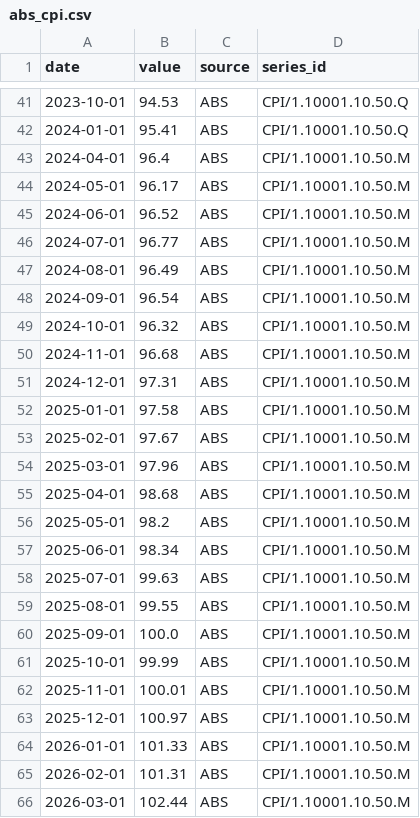
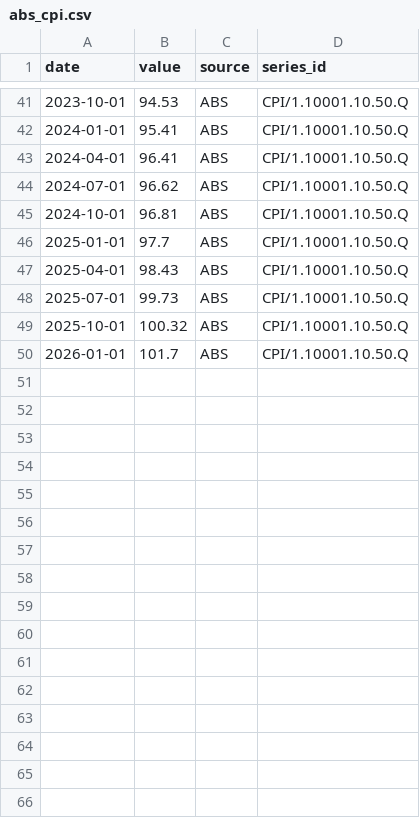
Before and after one commit to 0xLeathery/rba-hawko-meter, a CSV file: data/abs_cpi.csv, drawn as a sheet; only a part is shown, gaps mark what is left out; the diff covers the shown part only.

Commit message:
fix(pipeline): quarterly CPI contract and remove ABS filters path
Make inflation a single-frequency series owned by config: SDMX quarterly
key 1.10001.10.50.Q, yoy_periods=4, and a one-series abs_cpi.csv. Delete
unused client-side filters from abs_data (selection is the SDMX key only).
Regenerate status.json for the new CPI path.

```diff
--- a/data/abs_cpi.csv
+++ b/data/abs_cpi.csv
@@ -42,25 +42,9 @@ date,value,source,series_id
 2024-01-01,95.41,ABS,CPI/1.10001.10.50.Q
-2024-04-01,96.4,ABS,CPI/1.10001.10.50.M
-2024-05-01,96.17,ABS,CPI/1.10001.10.50.M
-2024-06-01,96.52,ABS,CPI/1.10001.10.50.M
-2024-07-01,96.77,ABS,CPI/1.10001.10.50.M
-2024-08-01,96.49,ABS,CPI/1.10001.10.50.M
-2024-09-01,96.54,ABS,CPI/1.10001.10.50.M
-2024-10-01,96.32,ABS,CPI/1.10001.10.50.M
-2024-11-01,96.68,ABS,CPI/1.10001.10.50.M
-2024-12-01,97.31,ABS,CPI/1.10001.10.50.M
-2025-01-01,97.58,ABS,CPI/1.10001.10.50.M
-2025-02-01,97.67,ABS,CPI/1.10001.10.50.M
-2025-03-01,97.96,ABS,CPI/1.10001.10.50.M
-2025-04-01,98.68,ABS,CPI/1.10001.10.50.M
-2025-05-01,98.2,ABS,CPI/1.10001.10.50.M
-2025-06-01,98.34,ABS,CPI/1.10001.10.50.M
-2025-07-01,99.63,ABS,CPI/1.10001.10.50.M
-2025-08-01,99.55,ABS,CPI/1.10001.10.50.M
-2025-09-01,100.0,ABS,CPI/1.10001.10.50.M
-2025-10-01,99.99,ABS,CPI/1.10001.10.50.M
-2025-11-01,100.01,ABS,CPI/1.10001.10.50.M
-2025-12-01,100.97,ABS,CPI/1.10001.10.50.M
-2026-01-01,101.33,ABS,CPI/1.10001.10.50.M
-2026-02-01,101.31,ABS,CPI/1.10001.10.50.M
-2026-03-01,102.44,ABS,CPI/1.10001.10.50.M
+2024-04-01,96.41,ABS,CPI/1.10001.10.50.Q
+2024-07-01,96.62,ABS,CPI/1.10001.10.50.Q
+2024-10-01,96.81,ABS,CPI/1.10001.10.50.Q
+2025-01-01,97.7,ABS,CPI/1.10001.10.50.Q
+2025-04-01,98.43,ABS,CPI/1.10001.10.50.Q
+2025-07-01,99.73,ABS,CPI/1.10001.10.50.Q
+2025-10-01,100.32,ABS,CPI/1.10001.10.50.Q
+2026-01-01,101.7,ABS,CPI/1.10001.10.50.Q
```
Also changed, not shown: 2 removed rows elsewhere in this file, 5 other files.
